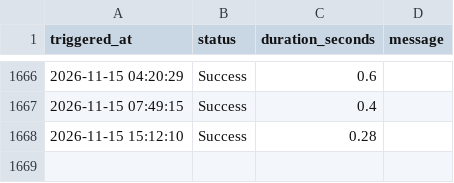
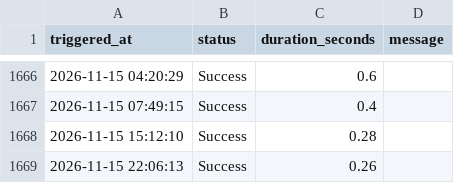
Before and after one commit to AnshulAgrawal04/nifty-defence-tracker, a CSV file: run_log.csv, drawn as a sheet; only a part is shown, gaps mark what is left out; the diff names each change by its address in the sheet, - before the commit and + after, or states it on an @@ line.

```diff
--- a/run_log.csv
+++ b/run_log.csv
+row 1669: 2026-11-15 22:06:13 | Success | 0.26
```
Also changed, not shown: all_indices.csv, 1 other file.
